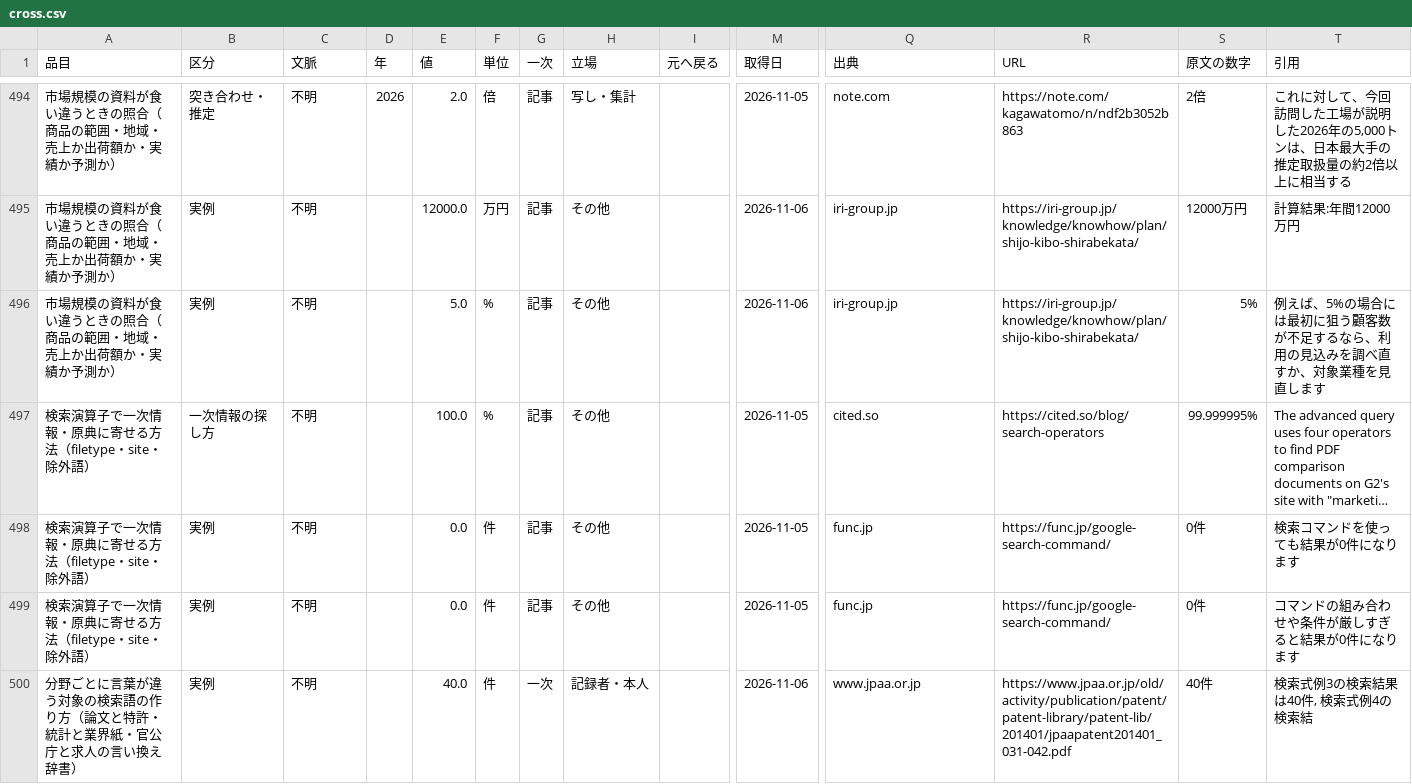
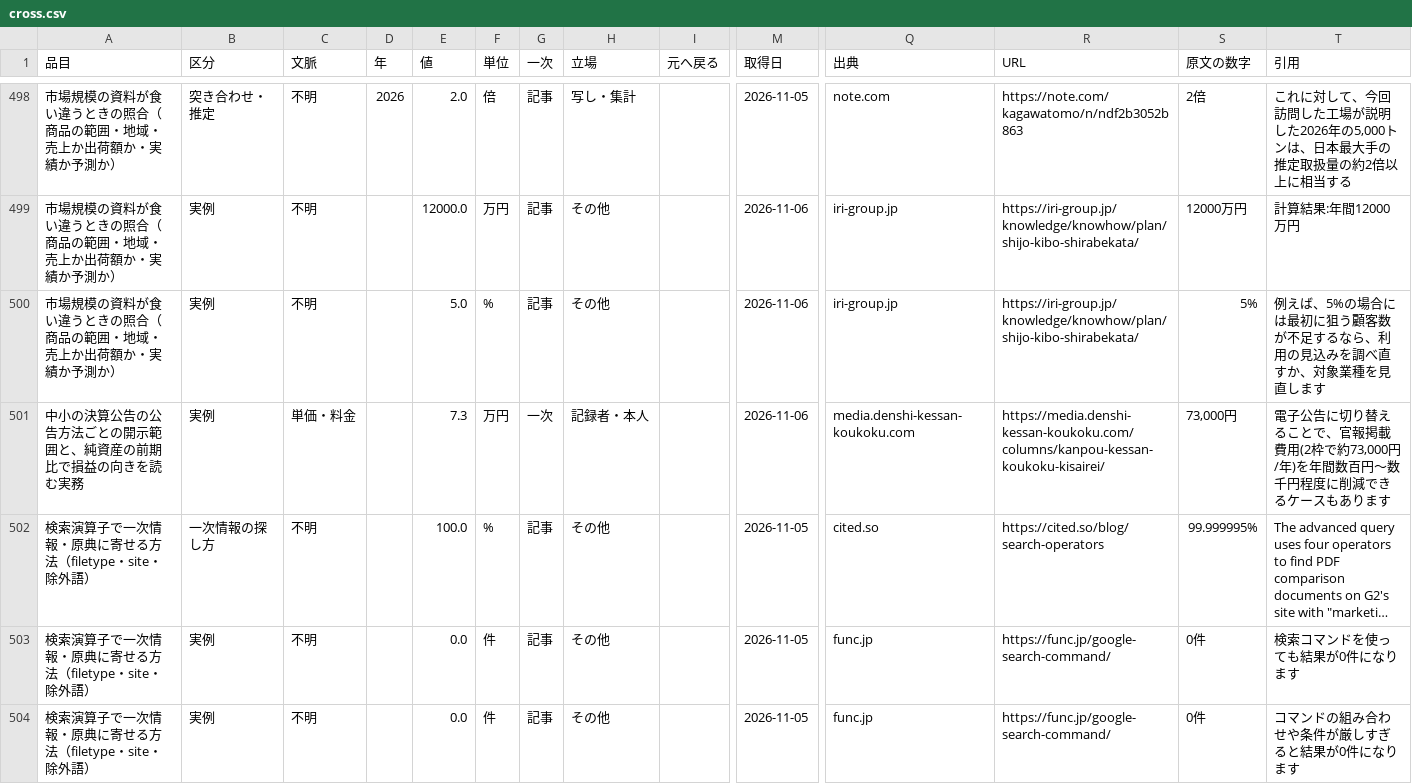
Before and after one commit to a-one-road-official/Researcher, a CSV file: researcher/out/research_method/cross.csv, drawn as a sheet; only a part is shown, gaps mark what is left out; the shorter side is filled out with more unchanged rows; long unchanged cells end in …; rows hold the shown columns only; the diff covers the shown part only; the diff names each change by its address in the sheet, - before the commit and + after, or states it on an @@ line.

```diff
--- a/researcher/out/research_method/cross.csv
+++ b/researcher/out/research_method/cross.csv
+row 501: 中小の決算公告の公告方法ごとの開示範囲と、純資産の前期比で損益の向きを読む実務 | 実例 | 単価・料金 |  | 7.3 | 万円 | 一次 | 記録者・本人 |  | 2026-11-06 | media.denshi-kessan-koukoku.com | https://media.denshi-kessan-koukoku.com/columns/kanpou-kessan-koukoku-kisairei/ | 73,000円 | 電子公告に切り替えることで、官報掲載費用(2枠で約73,000円/年)を年間数百円〜数千円程度に削減できるケースもあります
```
Also changed, not shown: 4 added rows and 3 moved rows elsewhere in this file, researcher/out/mfg_capacity/summary.csv, researcher/out/research_method/summary.csv, 20 other files.
